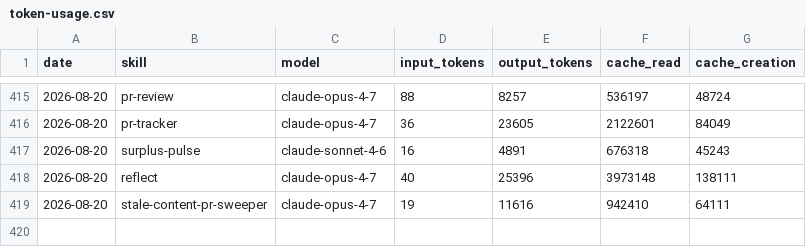
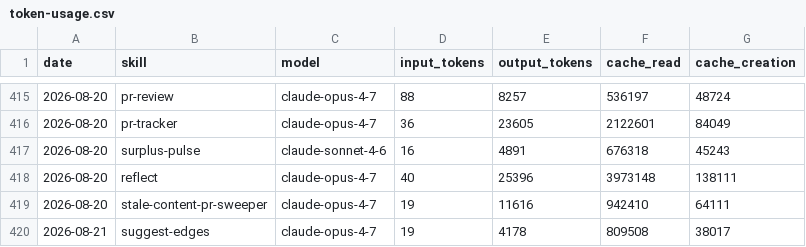
Before and after one commit to swarm-ai-research/aeon, a CSV file: memory/token-usage.csv, drawn as a sheet; only a part is shown, gaps mark what is left out; the diff names each change by its address in the sheet, - before the commit and + after, or states it on an @@ line.

Commit message:
chore(suggest-edges): auto-commit 2026-08-21

```diff
--- a/memory/token-usage.csv
+++ b/memory/token-usage.csv
+row 420: 2026-08-21 | suggest-edges | claude-opus-4-7 | 19 | 4178 | 809508 | 38017
```
Also changed, not shown: 7 other files.
